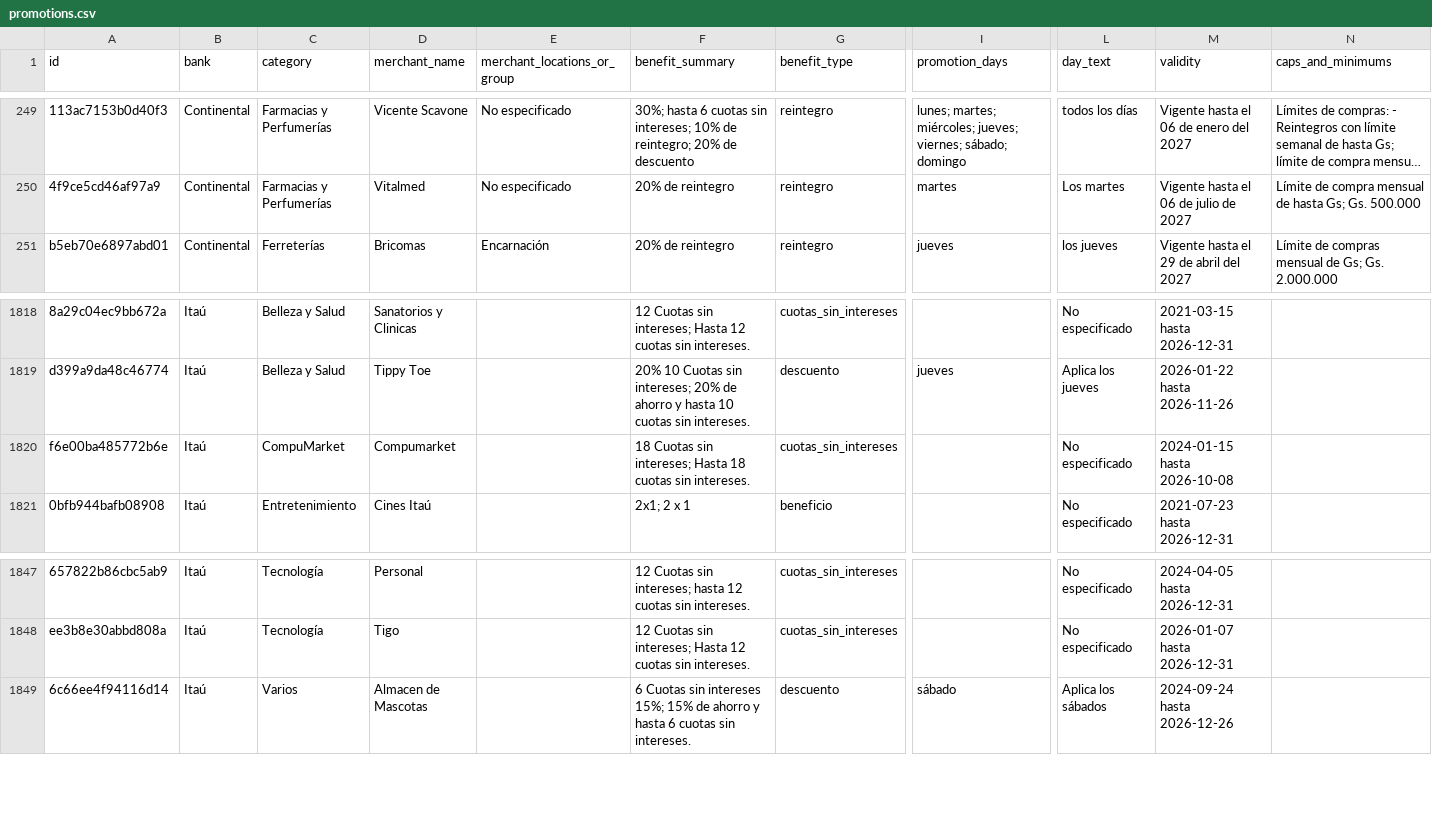
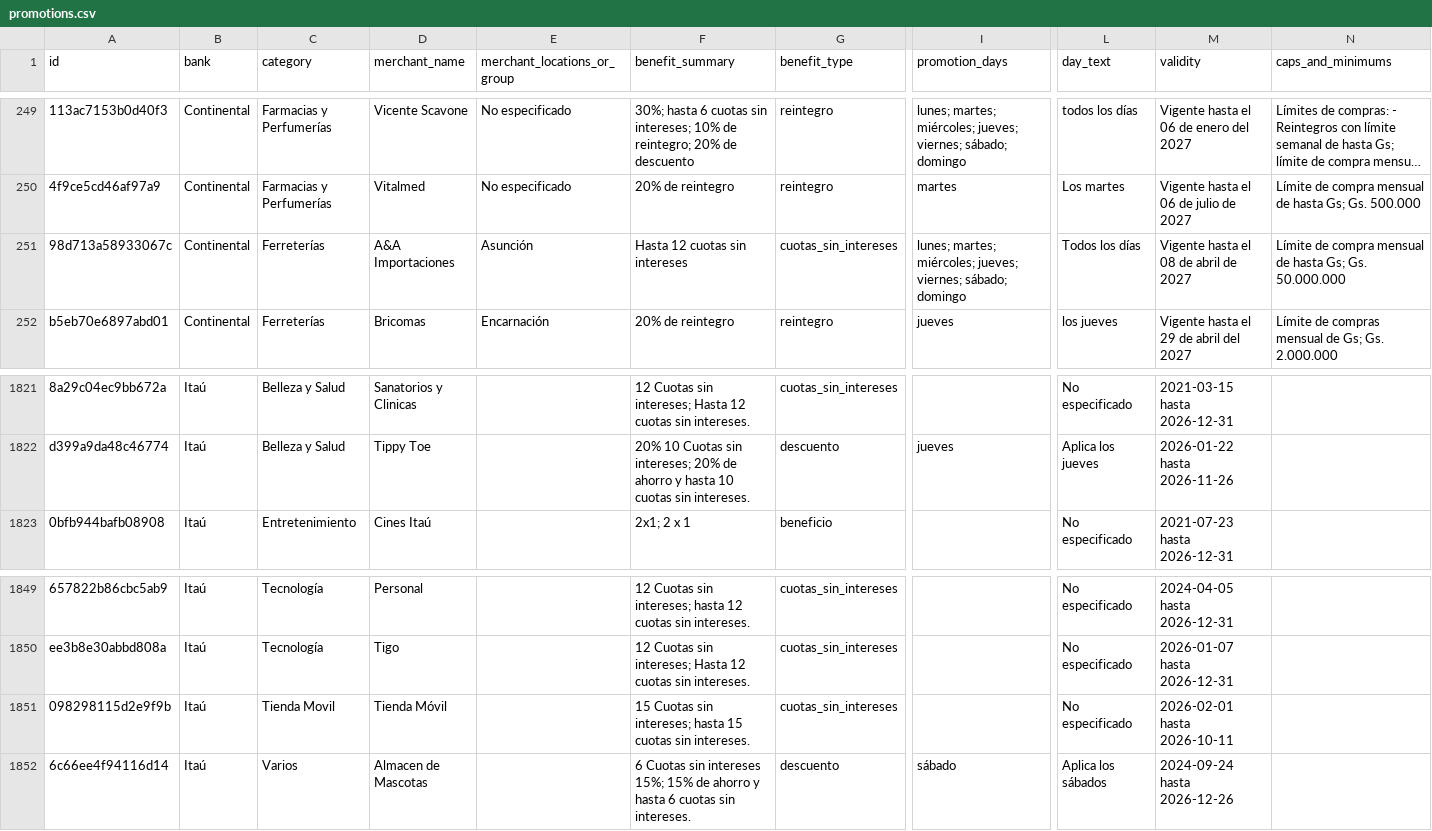
Before and after one commit to giumontebruno/promo-bancos-py, a CSV file: data/promotions.csv, drawn as a sheet; only a part is shown, gaps mark what is left out; long unchanged cells end in …; removed rows and columns are numbered as before the commit, all else as after; rows hold the shown columns only; the diff covers the shown part only; the diff names each change by its address in the sheet, - before the commit and + after, or states it on an @@ line.

```diff
--- a/data/promotions.csv
+++ b/data/promotions.csv
+row 251: 98d713a58933067c | Continental | Ferreterías | A&A Importaciones | Asunción | Hasta 12 cuotas sin intereses | cuotas_sin_intereses | lunes; martes; miércoles; jueves; viernes; sábado; domingo | Todos los días | Vigente hasta el 08 de abril de 2027 | Límite de compra mensual de hasta Gs; Gs. 50.000.000
-row 1820: f6e00ba485772b6e | Itaú | CompuMarket | Compumarket |  | 18 Cuotas sin intereses; Hasta 18 cuotas sin intereses. | cuotas_sin_intereses |  | No especificado | 2024-01-15 hasta 2026-10-08
+row 1851: 098298115d2e9f9b | Itaú | Tienda Movil | Tienda Móvil |  | 15 Cuotas sin intereses; hasta 15 cuotas sin intereses. | cuotas_sin_intereses |  | No especificado | 2026-02-01 hasta 2026-10-11
```
Also changed, not shown: 9 added rows and 11 edited cells elsewhere in this file, outputs/gnb_beneficios_por_categoria.csv, outputs/gnb_catalogo_oficial.csv, 26 other files.
